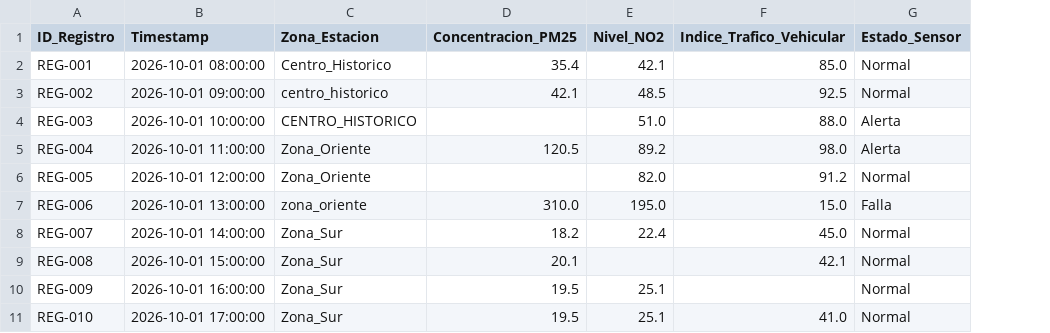
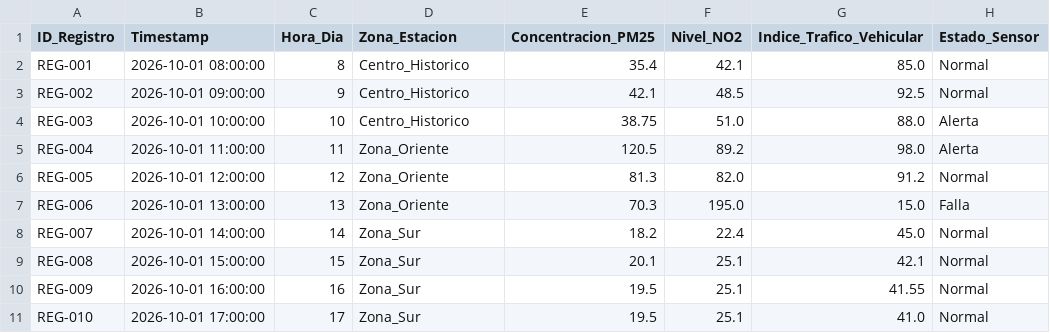
Before and after one commit to AbiSheep/Examen-2, a CSV file: data/df_clean.csv, drawn as a sheet; addresses are those after the commit; the diff names each change by its address in the sheet, - before the commit and + after, or states it on an @@ line.

```diff
--- a/data/df_clean.csv
+++ b/data/df_clean.csv
+column C (Hora_Dia), rows 2-11: 8 | 9 | 10 | 11 | 12 | 13 | 14 | 15 | 16 | 17
-D3 (Zona_Estacion): centro_historico
+D3 (Zona_Estacion): Centro_Historico
-D4 (Zona_Estacion): CENTRO_HISTORICO
+D4 (Zona_Estacion): Centro_Historico
-E4 (Concentracion_PM25): (empty)
+E4 (Concentracion_PM25): 38.75
-E6 (Concentracion_PM25): (empty)
+E6 (Concentracion_PM25): 81.3
-D7 (Zona_Estacion): zona_oriente
+D7 (Zona_Estacion): Zona_Oriente
-E7 (Concentracion_PM25): 310.0
+E7 (Concentracion_PM25): 70.3
-F9 (Nivel_NO2): (empty)
+F9 (Nivel_NO2): 25.1
-G10 (Indice_Trafico_Vehicular): (empty)
+G10 (Indice_Trafico_Vehicular): 41.55
```
Also changed, not shown: 3 other files.
